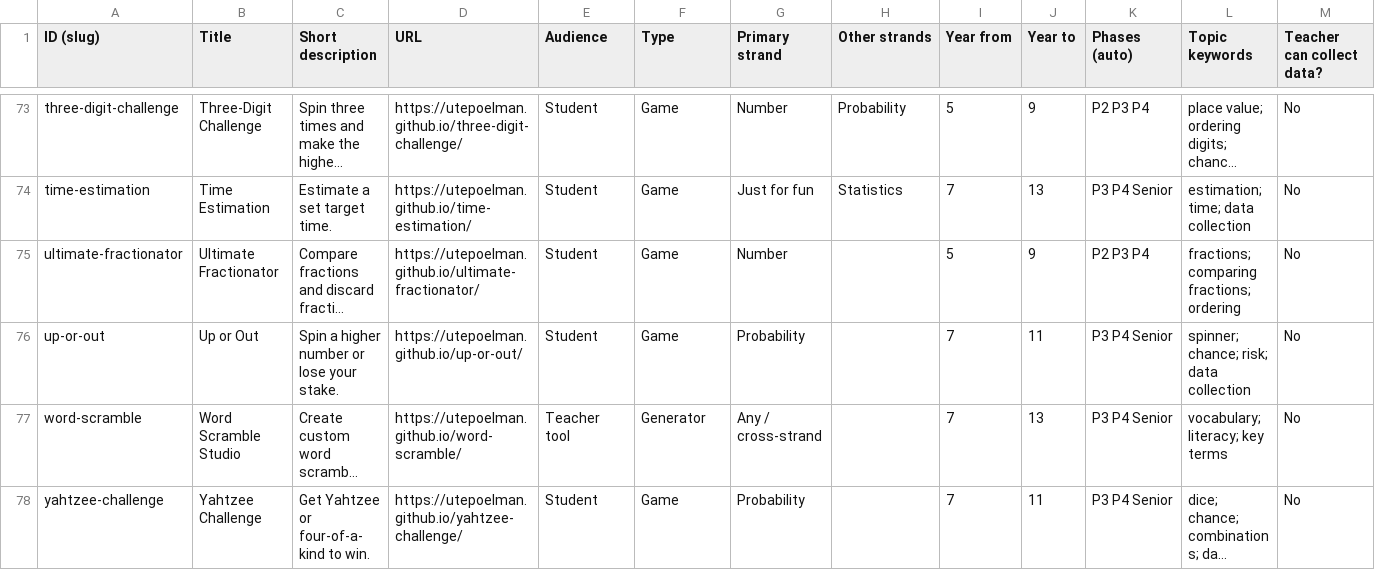
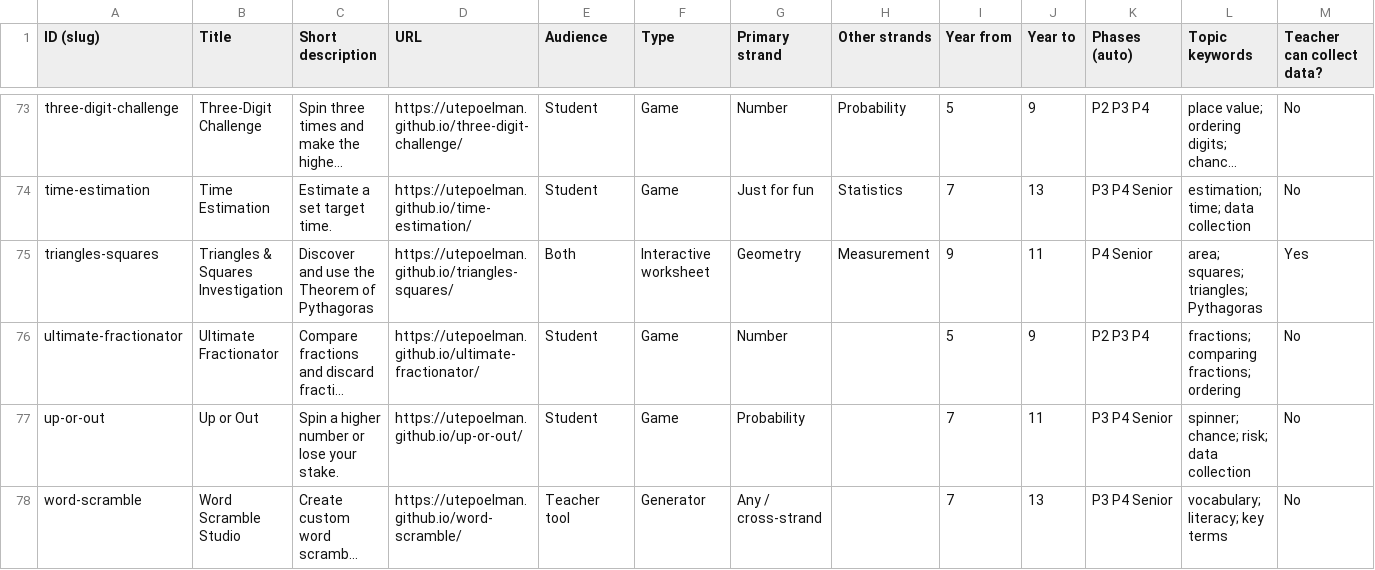
Before and after one commit to utepoelman/nugget-maths, a CSV file: catalogue.csv, drawn as a sheet; only a part is shown, gaps mark what is left out; the shorter side is filled out with more unchanged rows; long unchanged cells end in …; rows hold the shown columns only; the diff names each change by its address in the sheet, - before the commit and + after, or states it on an @@ line.

Commit message:
Add files via upload

```diff
--- a/catalogue.csv
+++ b/catalogue.csv
+row 75: triangles-squares | Triangles & Squares Investigation | Discover and use the Theorem of Pythagoras | https://utepoelman.github.io/triangles-squares/ | Both | Interactive worksheet | Geometry | Measurement | 9 | 11 | P4 Senior | area; squares; triangles; Pythagoras | Yes
```
